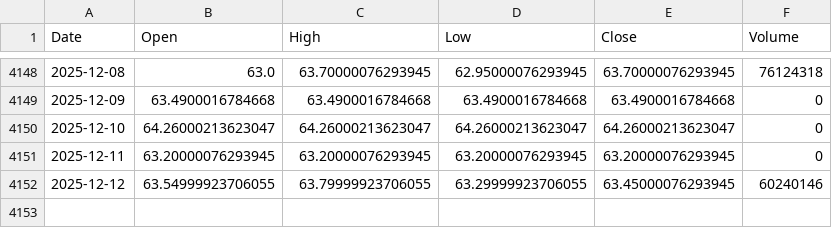
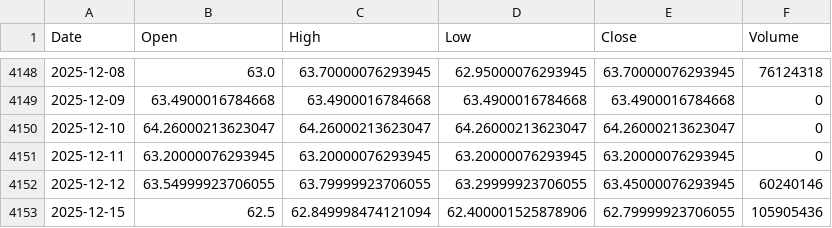
Before and after one commit to culolom/200sma-backtest, a CSV file: data/0050.TW.csv, drawn as a sheet; only a part is shown, gaps mark what is left out.

```diff
--- a/data/0050.TW.csv
+++ b/data/0050.TW.csv
@@ -4152 +4152,2 @@ Date,Open,High,Low,Close,Volume
 2025-12-12,63.54999923706055,63.79999923706055,63.29999923706055,63.45000076293945,60240146
+2025-12-15,62.5,62.849998474121094,62.400001525878906,62.79999923706055,105905436
```
Also changed, not shown: data/00631L.TW.csv, data/00878.TW.csv, 5 other files.
